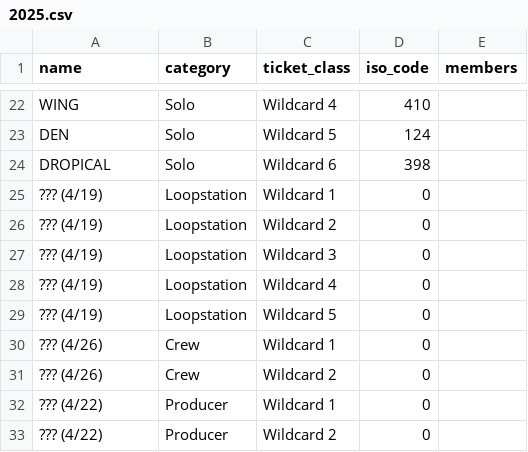
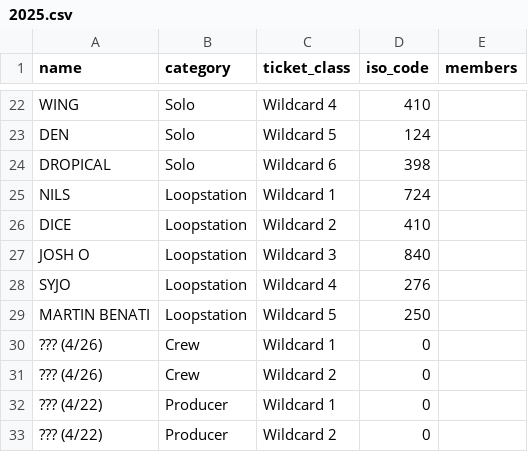
Before and after one commit to shumizu418128/gbbinfo2.0, a CSV file: app/database/participants/2025.csv, drawn as a sheet; only a part is shown, gaps mark what is left out.

Commit message:
Loop

```diff
--- a/app/database/participants/2025.csv
+++ b/app/database/participants/2025.csv
@@ -24,7 +24,7 @@ DEN,Solo,Wildcard 5,124,
 DROPICAL,Solo,Wildcard 6,398,
-??? (4/19),Loopstation,Wildcard 1,0,
-??? (4/19),Loopstation,Wildcard 2,0,
-??? (4/19),Loopstation,Wildcard 3,0,
-??? (4/19),Loopstation,Wildcard 4,0,
-??? (4/19),Loopstation,Wildcard 5,0,
+NILS,Loopstation,Wildcard 1,724,
+DICE,Loopstation,Wildcard 2,410,
+JOSH O,Loopstation,Wildcard 3,840,
+SYJO,Loopstation,Wildcard 4,276,
+MARTIN BENATI,Loopstation,Wildcard 5,250,
 ??? (4/26),Crew,Wildcard 1,0,
```
